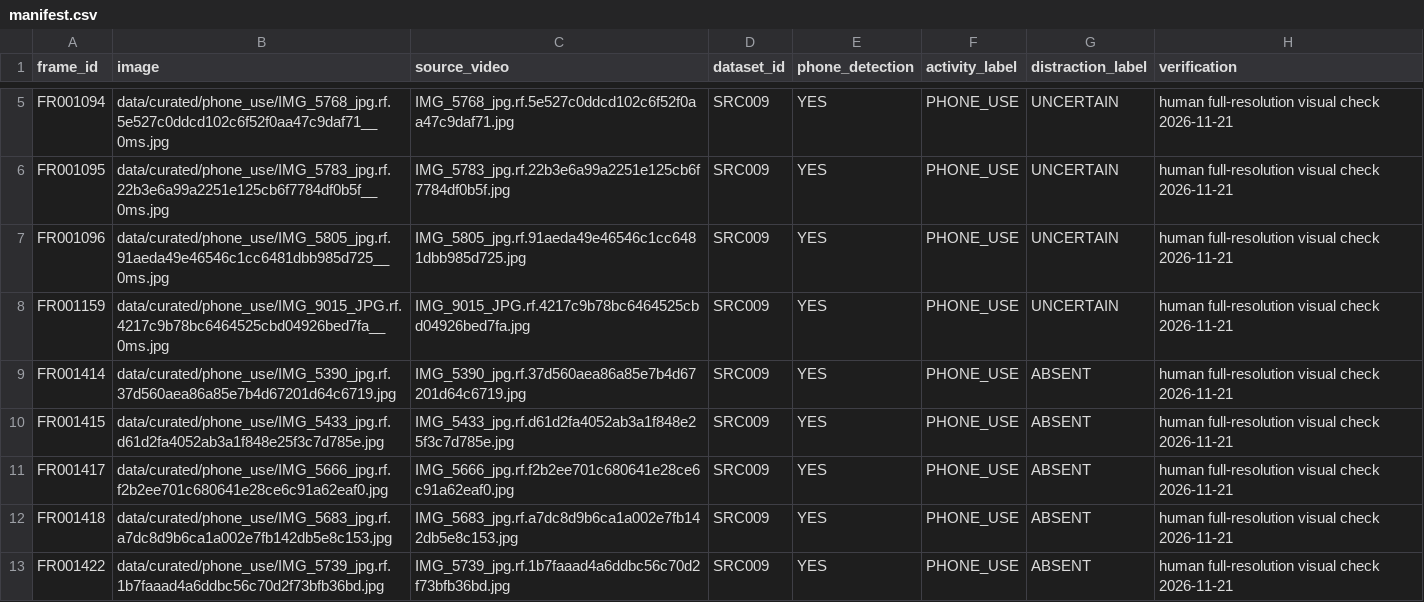
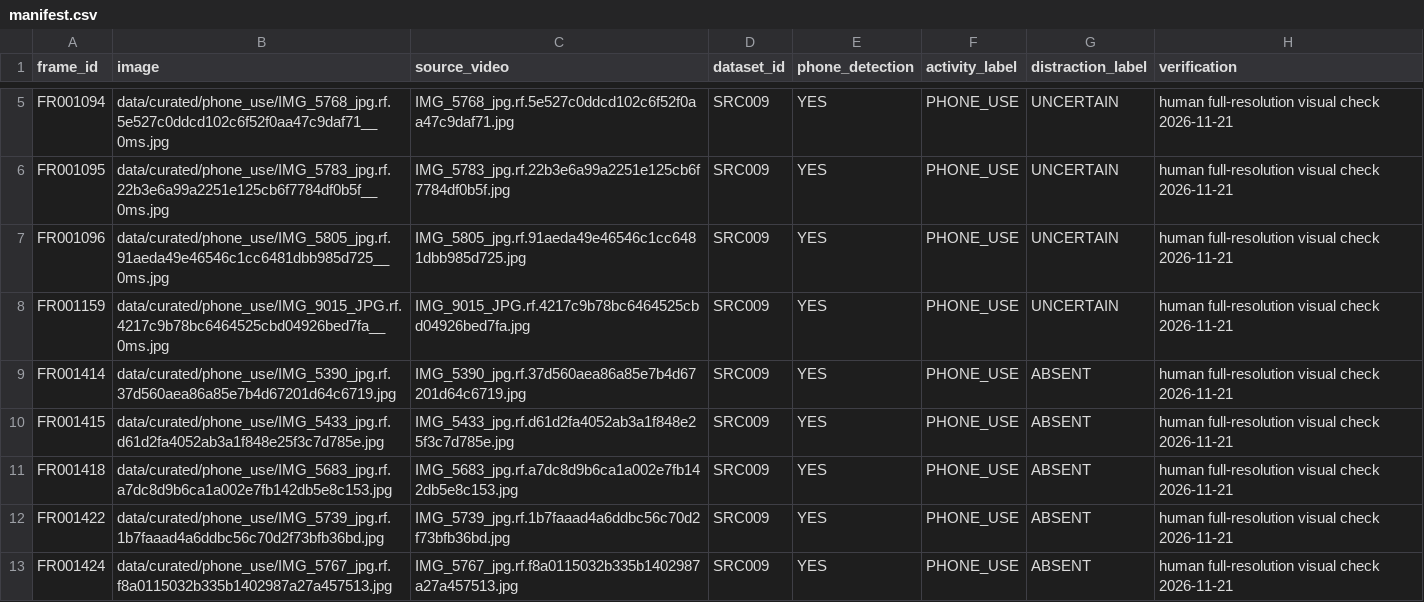
Before and after one commit to Sjr-ts/viu, a CSV file: data/curated/phone_use/manifest.csv, drawn as a sheet; only a part is shown, gaps mark what is left out; the shorter side is filled out with more unchanged rows; the diff names each change by its address in the sheet, - before the commit and + after, or states it on an @@ line.

Commit message:
fix: remove last false phone positive (FR001417) from curated phone set

```diff
--- a/data/curated/phone_use/manifest.csv
+++ b/data/curated/phone_use/manifest.csv
-row 11: FR001417 | data/curated/phone_use/IMG_5666_jpg.rf.f2b2ee701c680641e28ce6c91a62eaf0.jpg | IMG_5666_jpg.rf.f2b2ee701c680641e28ce6c91a62eaf0.jpg | SRC009 | YES | PHONE_USE | ABSENT | human full-resolution visual check 2026-11-21
```
Also changed, not shown: data/annotation/episodes.csv, data/annotation/frame_annotations.csv, 8 other files.
